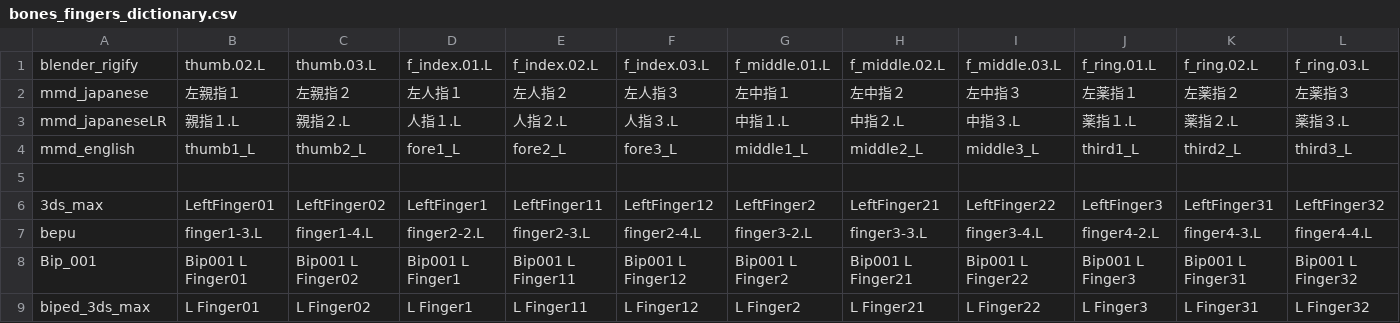
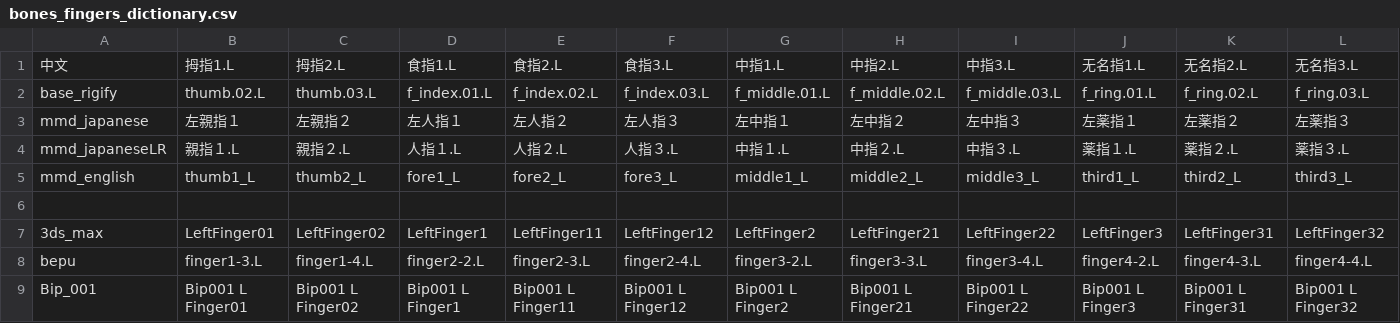
Before and after one commit to uitcis/bones_renamer, a CSV file: bones_fingers_dictionary.csv, drawn as a sheet; only a part is shown; the shorter side is filled out with more unchanged rows; addresses are those after the commit; rows hold the shown columns only; the diff names each change by its address in the sheet, - before the commit and + after, or states it on an @@ line.

```diff
--- a/bones_fingers_dictionary.csv
+++ b/bones_fingers_dictionary.csv
+row 1: 中文 | 拇指1.L | 拇指2.L | 食指1.L | 食指2.L | 食指3.L | 中指1.L | 中指2.L | 中指3.L | 无名指1.L | 无名指2.L | 无名指3.L
-A2: blender_rigify
+A2: base_rigify
```
Also changed, not shown: bones_dictionary.csv, 1 other file.
